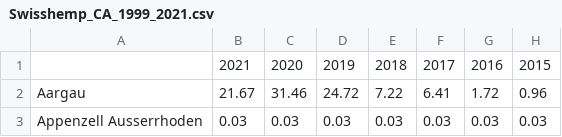
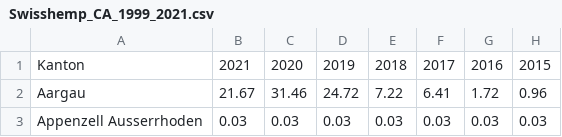
Before and after one commit to kellernicole/Hemp, a CSV file: Swisshemp_CA_1999_2021.csv, drawn as a sheet; only a part is shown; the diff names each change by its address in the sheet, - before the commit and + after, or states it on an @@ line.

Commit message:
Update Swisshemp_CA_1999_2021.csv

```diff
--- a/Swisshemp_CA_1999_2021.csv
+++ b/Swisshemp_CA_1999_2021.csv
-A1: (empty)
+A1: Kanton
```
